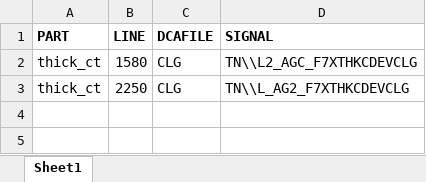
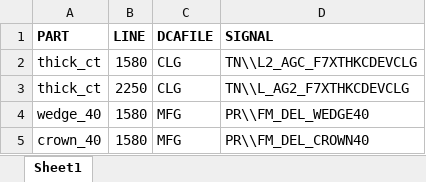
Before and after one commit to nekohor/data_dragger, an Excel workbook: pond2/generator/gene_part.xlsx, sheet Sheet1, drawn as a sheet; values as stored, in another font and other column widths than the file's, no borders; the diff names each change by its address in the sheet, - before the commit and + after, or states it on an @@ line.

```diff
--- a/pond2/generator/gene_part.xlsx (sheet Sheet1)
+++ b/pond2/generator/gene_part.xlsx (sheet Sheet1)
+row 4: wedge_40 | 1580 | MFG | PR\\FM_DEL_WEDGE40
+row 5: crown_40 | 1580 | MFG | PR\\FM_DEL_CROWN40
```
Also changed, not shown: 37 other files.
